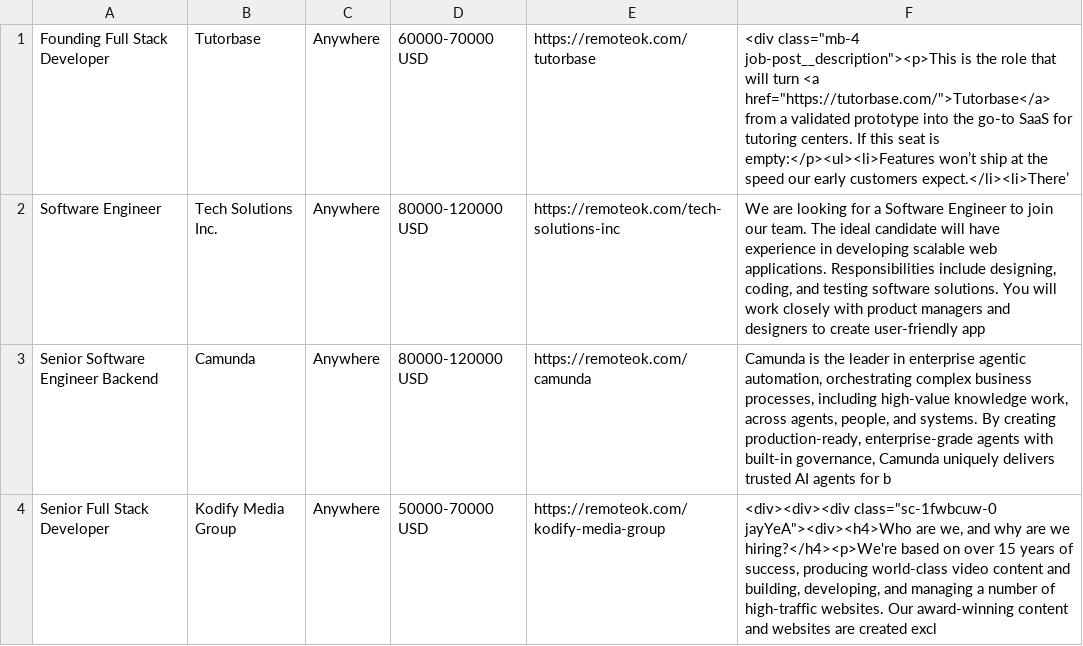
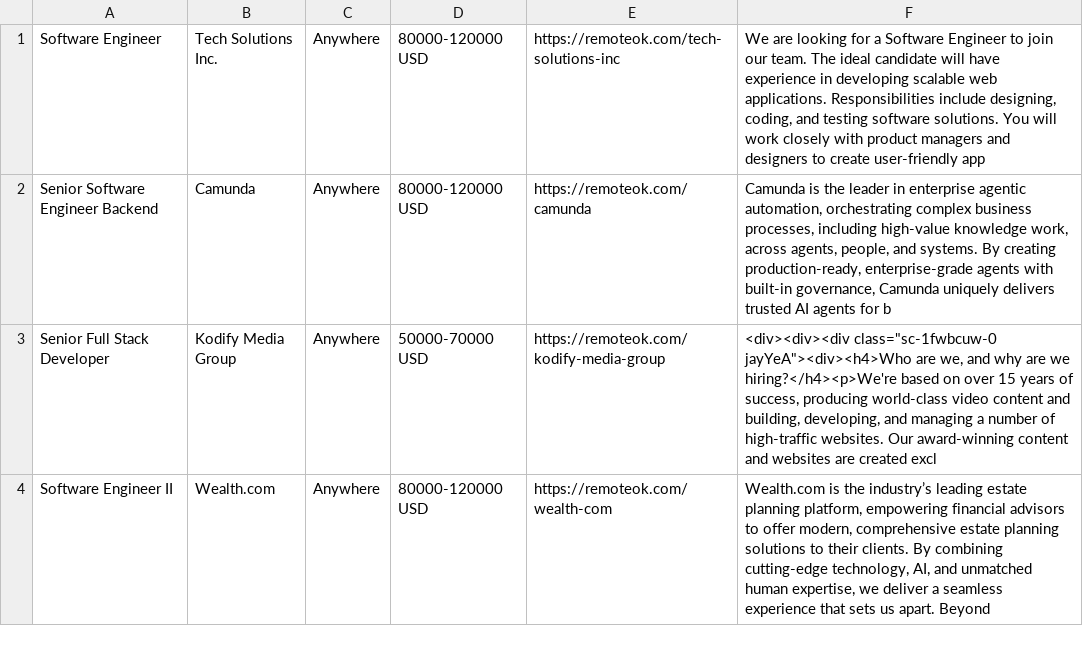
Before and after one commit to Ravneetsingh04/indeed_scraper, a CSV file: remoteok_jobs.csv, drawn as a sheet; only a part is shown; the shorter side is filled out with more unchanged rows; the diff names each change by its address in the sheet, - before the commit and + after, or states it on an @@ line.

```diff
--- a/remoteok_jobs.csv
+++ b/remoteok_jobs.csv
-row 1: Founding Full Stack Developer | Tutorbase | Anywhere | 60000-70000 USD | https://remoteok.com/tutorbase | <div class="mb-4 job-post__description"><p>This is the role that will turn <a href="https://tutorbase.com/">Tutorbase</a> from a validated prototype into the go-to SaaS for tutoring centers. If this seat is empty:</p><ul><li>Features won’t ship at the speed our early customers expect.</li><li>There’
```
